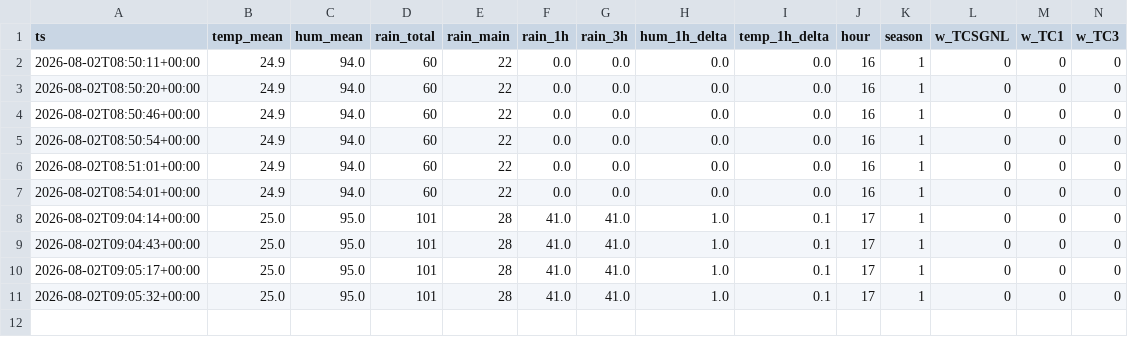
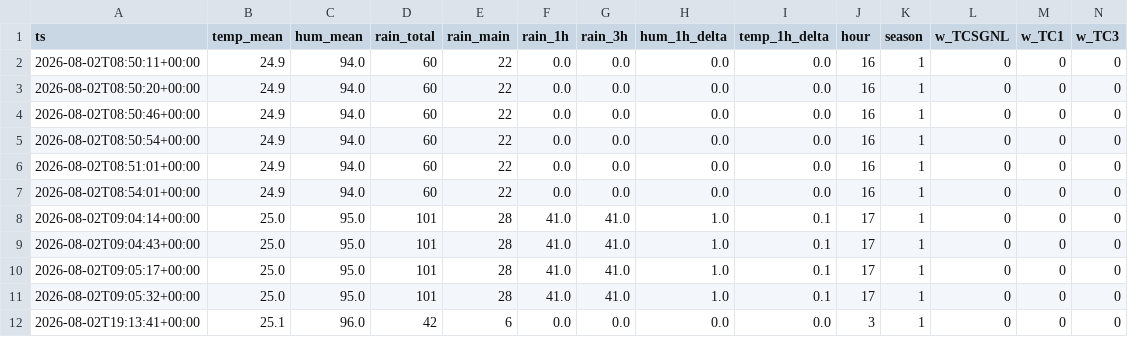
Before and after one commit to Skskendkks/Testing, a CSV file: data/snapshots.csv, drawn as a sheet; only a part is shown; rows hold the shown columns only; the diff names each change by its address in the sheet, - before the commit and + after, or states it on an @@ line.

```diff
--- a/data/snapshots.csv
+++ b/data/snapshots.csv
+row 12: 2026-08-02T19:13:41+00:00 | 25.1 | 96.0 | 42 | 6 | 0.0 | 0.0 | 0.0 | 0.0 | 3 | 1 | 0 | 0 | 0
```
Also changed, not shown: 5 other files.
